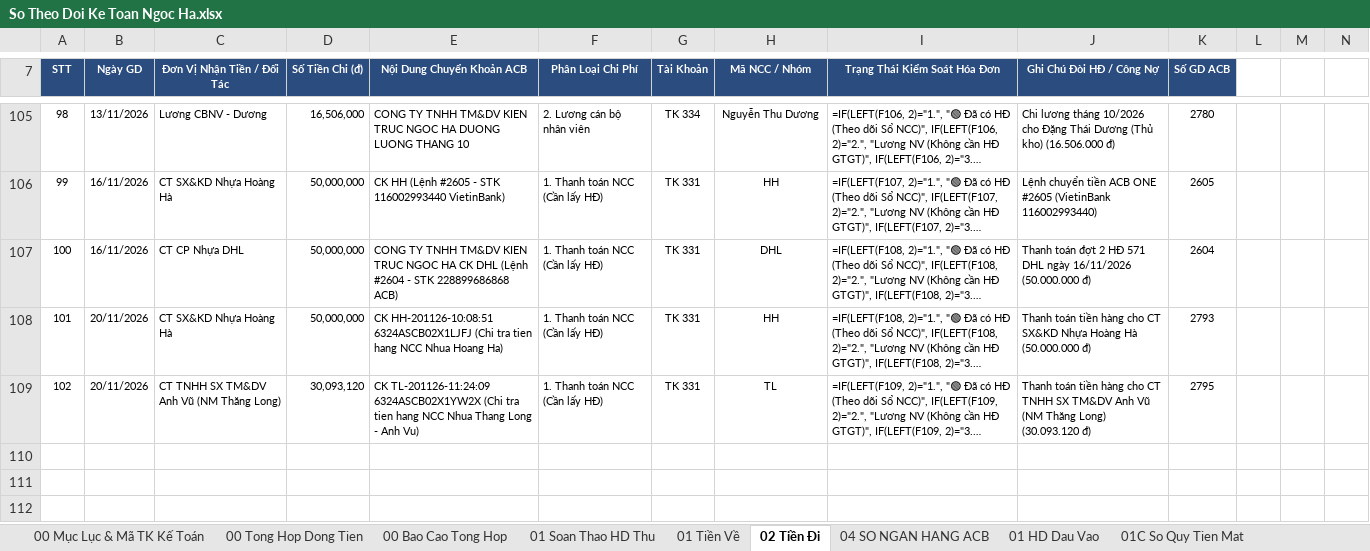
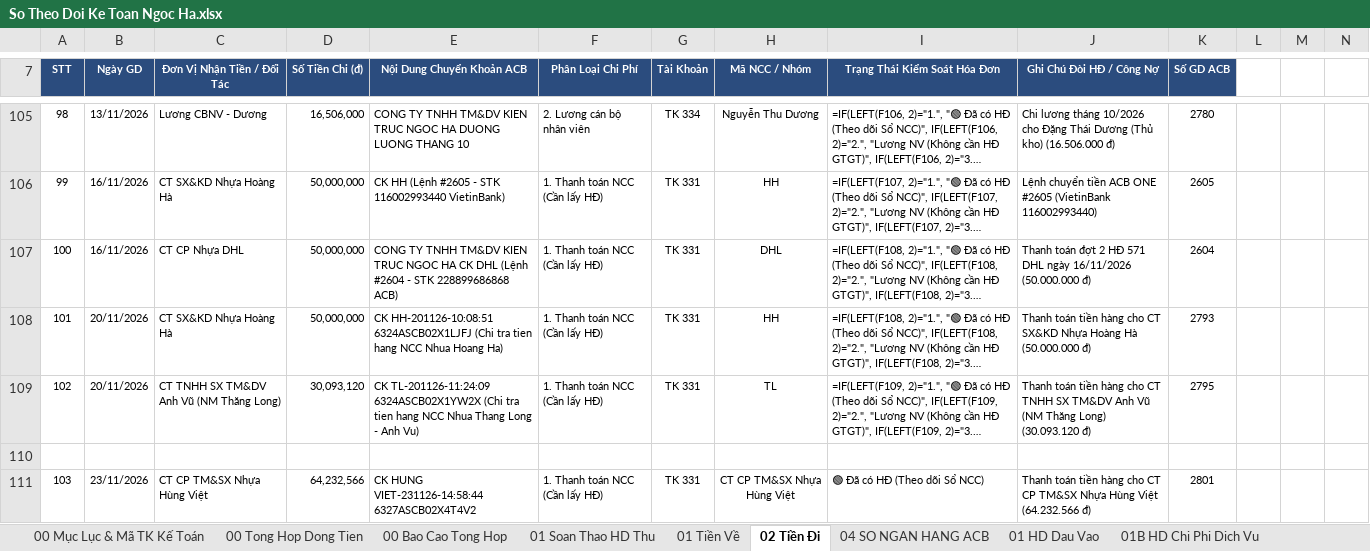
Before and after one commit to phamdatcic-hub/ngocha-cloud-bot, an Excel workbook: So Theo Doi Ke Toan Ngoc Ha.xlsx, sheet 02 Tiền Đi, drawn as a sheet; only a part is shown, gaps mark what is left out; long unchanged cells end in …; values as stored, in another font and other column widths than the file's, no borders; formulas without a stored value are shown as written; rows hold the shown columns only; the diff names each change by its address in the sheet, - before the commit and + after, or states it on an @@ line.

```diff
--- a/So Theo Doi Ke Toan Ngoc Ha.xlsx (sheet 02 Tiền Đi)
+++ b/So Theo Doi Ke Toan Ngoc Ha.xlsx (sheet 02 Tiền Đi)
+row 110: (empty)
+row 111: 103 | 23/11/2026 | CT CP TM&SX Nhựa Hùng Việt | 64,232,566 | CK HUNG VIET-231126-14:58:44 6327ASCB02X4T4V2 | 1. Thanh toán NCC (Cần lấy HĐ) | TK 331 | CT CP TM&SX Nhựa Hùng Việt | 🟢 Đã có HĐ (Theo dõi Sổ NCC) | Thanh toán tiền hàng cho CT CP TM&SX Nhựa Hùng Việt (64.232.566 đ) | 2801
```
Also changed, not shown: sheet 02 HD Dau Ra, other sheet tabs.
